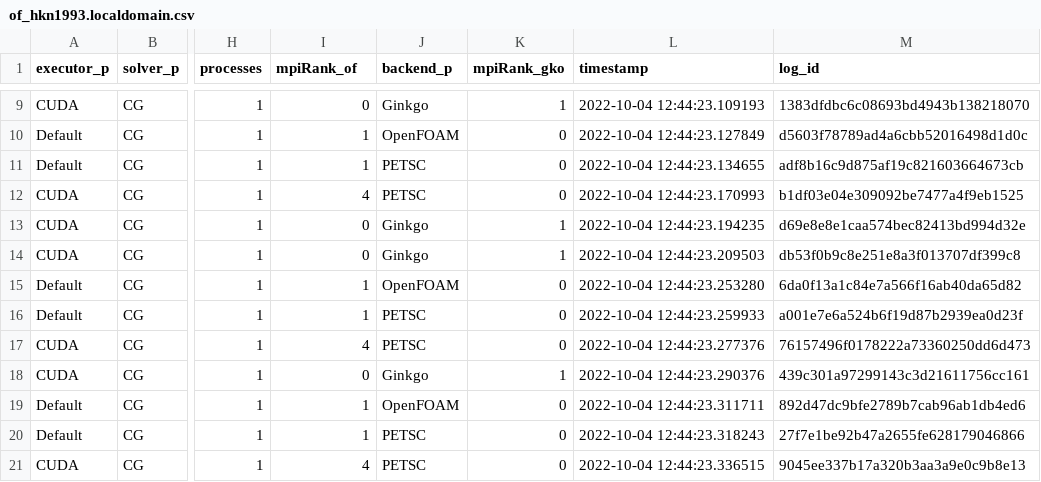
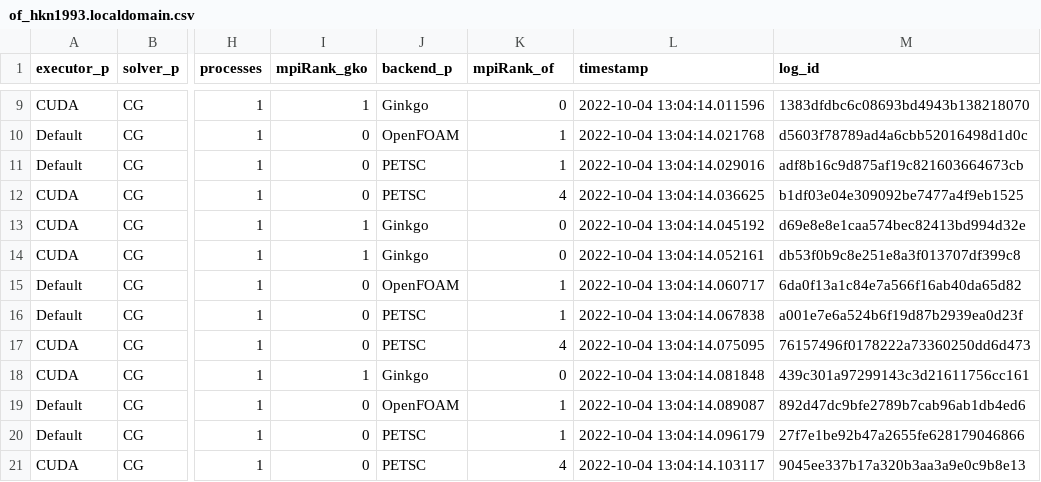
Before and after one commit to hpsim/ogl_labbook, a CSV file: results/distributed-update/5082d29c/lidDrivenCavity/single_node/of_hkn1993.localdomain.csv, drawn as a sheet; only a part is shown, gaps mark what is left out; the diff covers the shown part only; the diff names each change by its address in the sheet, - before the commit and + after, or states it on an @@ line.

```diff
--- a/results/distributed-update/5082d29c/lidDrivenCavity/single_node/of_hkn1993.localdomain.csv
+++ b/results/distributed-update/5082d29c/lidDrivenCavity/single_node/of_hkn1993.localdomain.csv
-I1: mpiRank_of
+I1: mpiRank_gko
-K1: mpiRank_gko
+K1: mpiRank_of
-I9 (mpiRank_gko): 0
+I9 (mpiRank_gko): 1
-K9 (mpiRank_of): 1
+K9 (mpiRank_of): 0
-L9 (timestamp): 2022-10-04 12:44:23.109193
+L9 (timestamp): 2022-10-04 13:04:14.011596
-I10:I11 (mpiRank_gko): 1
+I10:I11 (mpiRank_gko): 0
-K10:K11 (mpiRank_of): 0
+K10:K11 (mpiRank_of): 1
-L10 (timestamp): 2022-10-04 12:44:23.127849
+L10 (timestamp): 2022-10-04 13:04:14.021768
-L11 (timestamp): 2022-10-04 12:44:23.134655
+L11 (timestamp): 2022-10-04 13:04:14.029016
-I12 (mpiRank_gko): 4
+I12 (mpiRank_gko): 0
-K12 (mpiRank_of): 0
+K12 (mpiRank_of): 4
-L12 (timestamp): 2022-10-04 12:44:23.170993
+L12 (timestamp): 2022-10-04 13:04:14.036625
-I13:I14 (mpiRank_gko): 0
+I13:I14 (mpiRank_gko): 1
-K13:K14 (mpiRank_of): 1
+K13:K14 (mpiRank_of): 0
-L13 (timestamp): 2022-10-04 12:44:23.194235
+L13 (timestamp): 2022-10-04 13:04:14.045192
-L14 (timestamp): 2022-10-04 12:44:23.209503
+L14 (timestamp): 2022-10-04 13:04:14.052161
-I15:I16 (mpiRank_gko): 1
+I15:I16 (mpiRank_gko): 0
-K15:K16 (mpiRank_of): 0
+K15:K16 (mpiRank_of): 1
-L15 (timestamp): 2022-10-04 12:44:23.253280
+L15 (timestamp): 2022-10-04 13:04:14.060717
-L16 (timestamp): 2022-10-04 12:44:23.259933
+L16 (timestamp): 2022-10-04 13:04:14.067838
-I17 (mpiRank_gko): 4
+I17 (mpiRank_gko): 0
-K17 (mpiRank_of): 0
+K17 (mpiRank_of): 4
-L17 (timestamp): 2022-10-04 12:44:23.277376
+L17 (timestamp): 2022-10-04 13:04:14.075095
-I18 (mpiRank_gko): 0
+I18 (mpiRank_gko): 1
-K18 (mpiRank_of): 1
+K18 (mpiRank_of): 0
-L18 (timestamp): 2022-10-04 12:44:23.290376
+L18 (timestamp): 2022-10-04 13:04:14.081848
-I19:I20 (mpiRank_gko): 1
+I19:I20 (mpiRank_gko): 0
-K19:K20 (mpiRank_of): 0
+K19:K20 (mpiRank_of): 1
-L19 (timestamp): 2022-10-04 12:44:23.311711
+L19 (timestamp): 2022-10-04 13:04:14.089087
-L20 (timestamp): 2022-10-04 12:44:23.318243
+L20 (timestamp): 2022-10-04 13:04:14.096179
-I21 (mpiRank_gko): 4
+I21 (mpiRank_gko): 0
-K21 (mpiRank_of): 0
+K21 (mpiRank_of): 4
-L21 (timestamp): 2022-10-04 12:44:23.336515
+L21 (timestamp): 2022-10-04 13:04:14.103117
```
Also changed, not shown: 77 edited cells elsewhere in this file, 1 other file.
